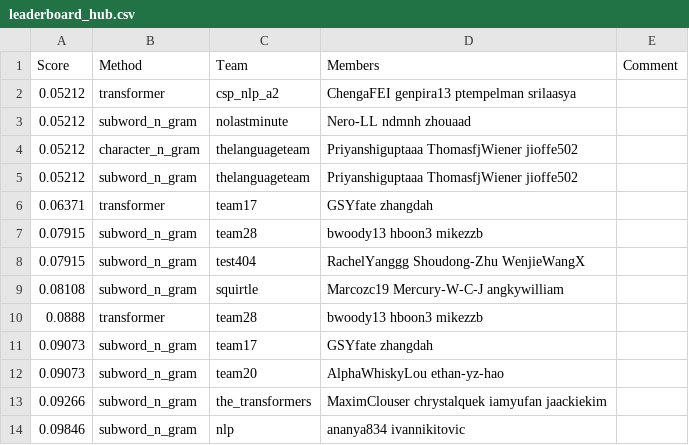
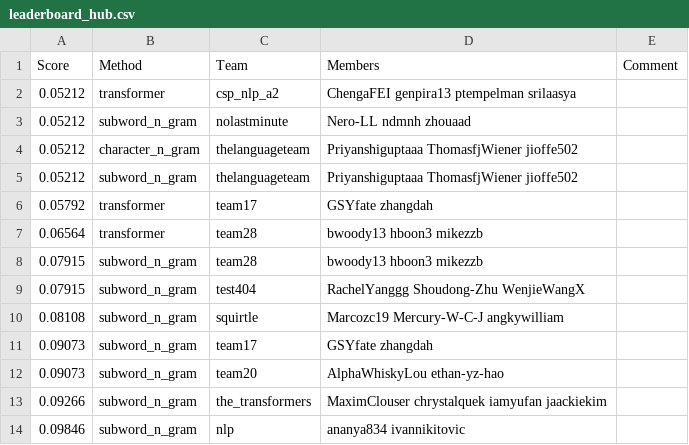
Before and after one commit to cornell-cs5740-sp24/leaderboards, a CSV file: a2/leaderboard_hub.csv, drawn as a sheet; only a part is shown.

Commit message:
Leaderboard Update

```diff
--- a/a2/leaderboard_hub.csv
+++ b/a2/leaderboard_hub.csv
@@ -5,3 +5,4 @@ Score,Method,Team,Members,Comment
 0.05212,subword_n_gram,thelanguageteam,Priyanshiguptaaa ThomasfjWiener jioffe502,
-0.06371,transformer,team17,GSYfate zhangdah,
+0.05792,transformer,team17,GSYfate zhangdah,
+0.06564,transformer,team28,bwoody13 hboon3 mikezzb,
 0.07915,subword_n_gram,team28,bwoody13 hboon3 mikezzb,
@@ -9,3 +10,2 @@ Score,Method,Team,Members,Comment
 0.08108,subword_n_gram,squirtle,Marcozc19 Mercury-W-C-J angkywilliam,
-0.0888,transformer,team28,bwoody13 hboon3 mikezzb,
 0.09073,subword_n_gram,team17,GSYfate zhangdah,
```
